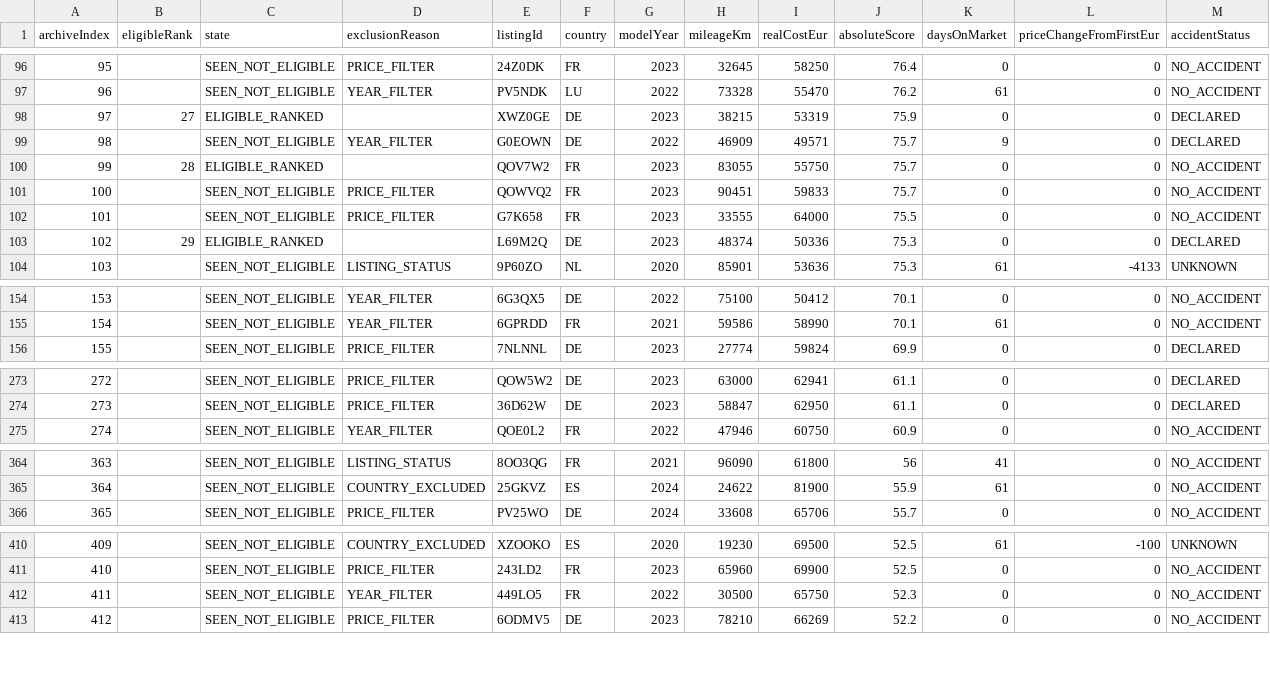
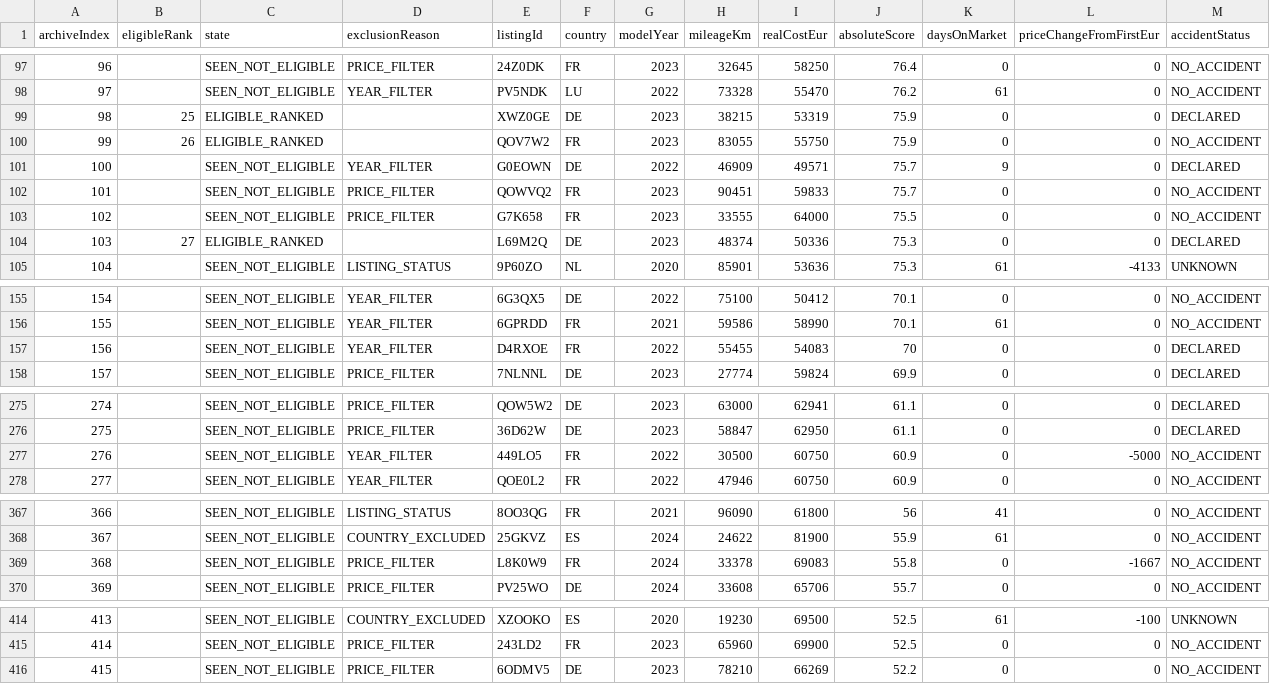
Before and after one commit to gheorghevasilica-oss/Porsche-Hunter, a CSV file: market-index.csv, drawn as a sheet; only a part is shown, gaps mark what is left out; removed rows and columns are numbered as before the commit, all else as after; rows hold the shown columns only; the diff covers the shown part only; the diff names each change by its address in the sheet, - before the commit and + after, or states it on an @@ line.

```diff
--- a/market-index.csv
+++ b/market-index.csv
@@ column A (archiveIndex) renumbered from row 59 down @@
-B99 (eligibleRank): 27
+B99 (eligibleRank): 25
+row 100: 99 | 26 | ELIGIBLE_RANKED |  | QOV7W2 | FR | 2023 | 83055 | 55750 | 75.9 | 0 | 0 | NO_ACCIDENT
-row 100: 99 | 28 | ELIGIBLE_RANKED |  | QOV7W2 | FR | 2023 | 83055 | 55750 | 75.7 | 0 | 0 | NO_ACCIDENT
-B104 (eligibleRank): 29
+B104 (eligibleRank): 27
+row 157: 156 |  | SEEN_NOT_ELIGIBLE | YEAR_FILTER | D4RXOE | FR | 2022 | 55455 | 54083 | 70 | 0 | 0 | DECLARED
+row 277: 276 |  | SEEN_NOT_ELIGIBLE | YEAR_FILTER | 449LO5 | FR | 2022 | 30500 | 60750 | 60.9 | 0 | -5000 | NO_ACCIDENT
+row 369: 368 |  | SEEN_NOT_ELIGIBLE | PRICE_FILTER | L8K0W9 | FR | 2024 | 33378 | 69083 | 55.8 | 0 | -1667 | NO_ACCIDENT
-row 412: 411 |  | SEEN_NOT_ELIGIBLE | YEAR_FILTER | 449LO5 | FR | 2022 | 30500 | 65750 | 52.3 | 0 | 0 | NO_ACCIDENT
```
Also changed, not shown: 3 added rows, 3 removed rows and 39 edited cells elsewhere in this file, 4 other files.
